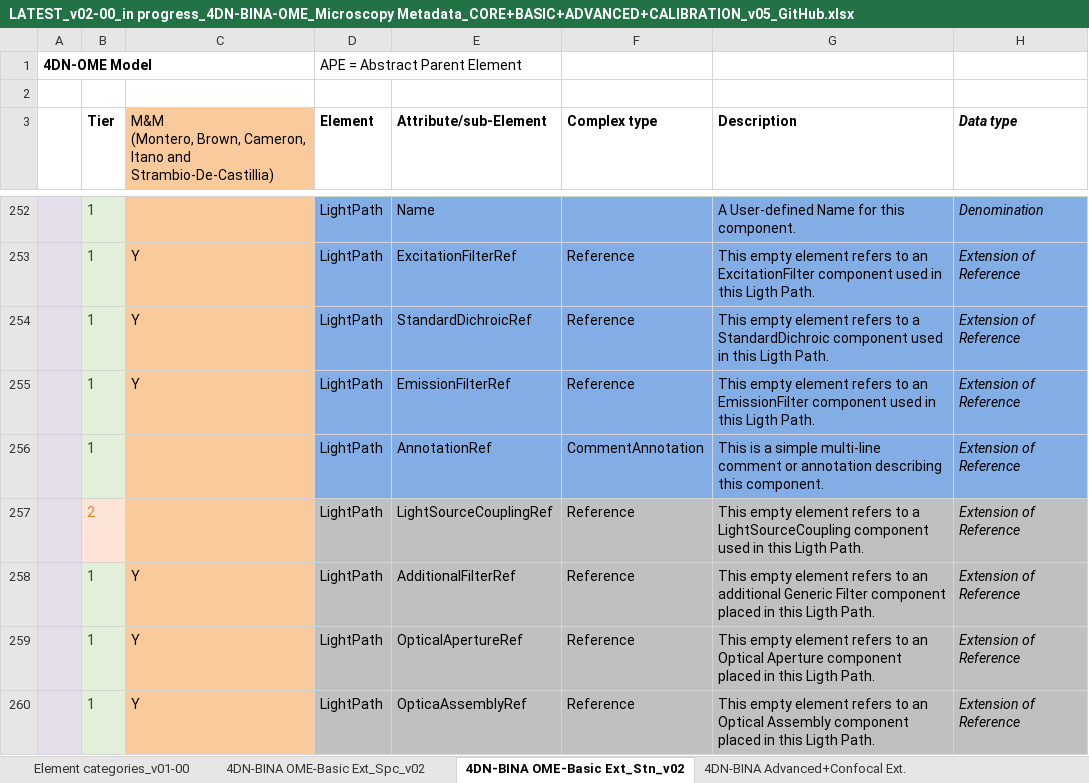
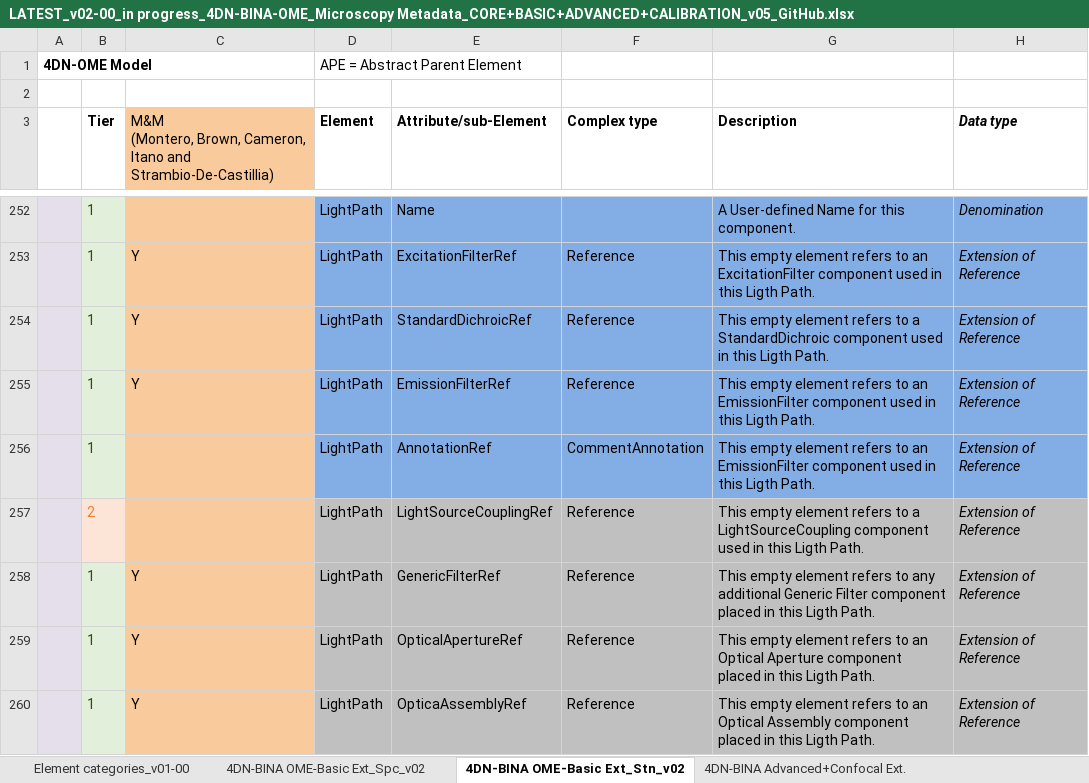
Before and after one commit to WU-BIMAC/NBOMicroscopyMetadataSpecs, an Excel workbook: Model/in progress/v02-00/LATEST_v02-00_in progress_4DN-BINA-OME_Microscopy Metadata_CORE+BASIC+ADVANCED+CALIBRATION_v05_GitHub.xlsx, sheet 4DN-BINA OME-Basic Ext_Stn_v02, drawn as a sheet; only a part is shown, gaps mark what is left out; values as stored, in another font and other column widths than the file's, no borders; the diff names each change by its address in the sheet, - before the commit and + after, or states it on an @@ line.

Commit message:
Fixed different model elements

```diff
--- a/Model/in progress/v02-00/LATEST_v02-00_in progress_4DN-BINA-OME_Microscopy Metadata_CORE+BASIC+ADVANCED+CALIBRATION_v05_GitHub.xlsx (sheet 4DN-BINA OME-Basic Ext_Stn_v02)
+++ b/Model/in progress/v02-00/LATEST_v02-00_in progress_4DN-BINA-OME_Microscopy Metadata_CORE+BASIC+ADVANCED+CALIBRATION_v05_GitHub.xlsx (sheet 4DN-BINA OME-Basic Ext_Stn_v02)
-G256 (Description): This is a simple multi-line comment or annotation describing this component.
+G256 (Description): This empty element refers to an EmissionFilter component used in this Ligth Path.
-E258 (Attribute/sub-Element): AdditionalFilterRef
+E258 (Attribute/sub-Element): GenericFilterRef
-G258 (Description): …refers to an additional Generic…
+G258 (Description): …refers to any additional Generic…
```
Also changed, not shown: sheet 4DN-BINA OME-Basic Ext_Spc_v02, sheet 4DN-BINA Advanced+Confocal Ext., 3 other files.
